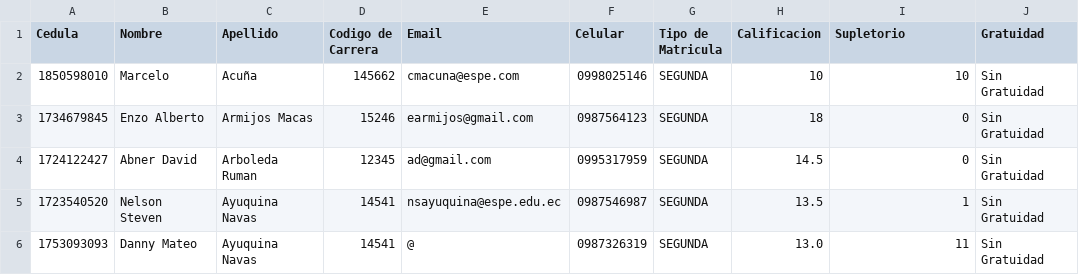
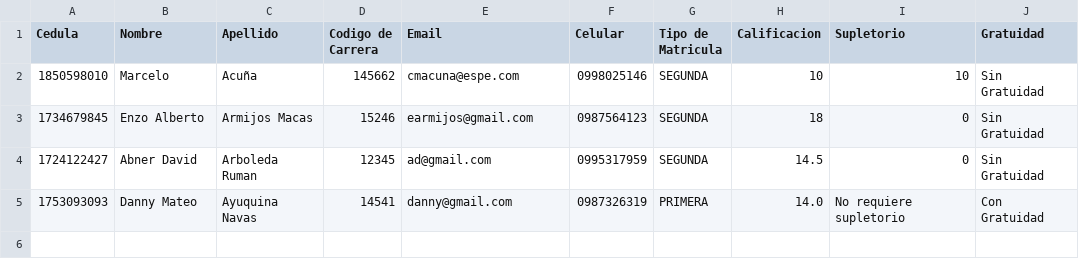
Before and after one commit to DMAyuquina/ESPE-OPP14541-REGISTRATION, a CSV file: 06-Code/RegistrationSystem/Quimica.csv, drawn as a sheet.

```diff
--- a/06-Code/RegistrationSystem/Quimica.csv
+++ b/06-Code/RegistrationSystem/Quimica.csv
@@ -4,3 +4,2 @@ Cedula,Nombre,Apellido,Codigo de Carrera,Email,Celular,Tipo de Matricula,Calific
 1724122427,Abner David,Arboleda Ruman,12345,ad@gmail.com,0995317959,SEGUNDA,14.5,0,Sin Gratuidad
-1723540520,Nelson Steven,Ayuquina Navas,14541,nsayuquina@espe.edu.ec,0987546987,SEGUNDA,13.5,1,Sin Gratuidad
-1753093093,Danny Mateo,Ayuquina Navas,14541,@,0987326319,SEGUNDA,13.0,11,Sin Gratuidad
+1753093093,Danny Mateo,Ayuquina Navas,14541,danny@gmail.com,0987326319,PRIMERA,14.0,No requiere supletorio,Con Gratuidad
```
Also changed, not shown: 11 other files.
